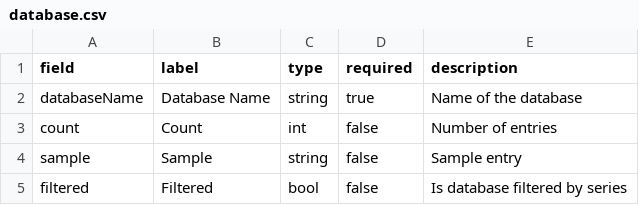
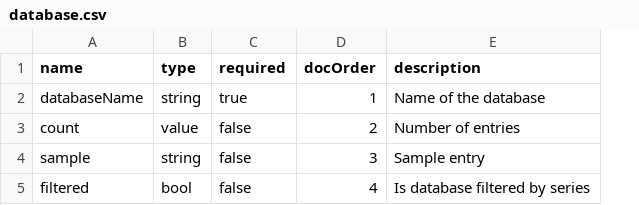
Before and after one commit to TrueBlocks/trueblocks-dalledress, a CSV file: code_gen/templates/classDefinitions/fields/database.csv, drawn as a sheet; removed rows and columns are numbered as before the commit, all else as after; the diff names each change by its address in the sheet, - before the commit and + after, or states it on an @@ line.

```diff
--- a/code_gen/templates/classDefinitions/fields/database.csv
+++ b/code_gen/templates/classDefinitions/fields/database.csv
-column B (label), rows 2-5: Database Name | Count | Sample | Filtered
+column D (docOrder), rows 2-5: 1 | 2 | 3 | 4
-A1: field
+A1: name
-B3 (type): int
+B3 (type): value
```
Also changed, not shown: code_gen/templates/classDefinitions/fields/gallery.csv, code_gen/templates/classDefinitions/fields/generator.csv, 22 other files.
